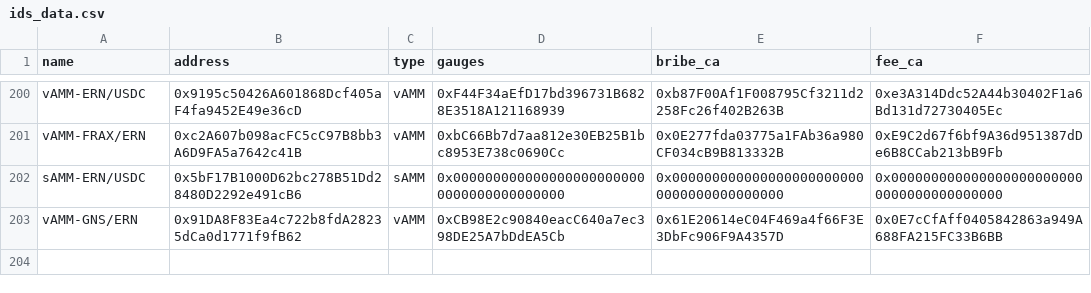
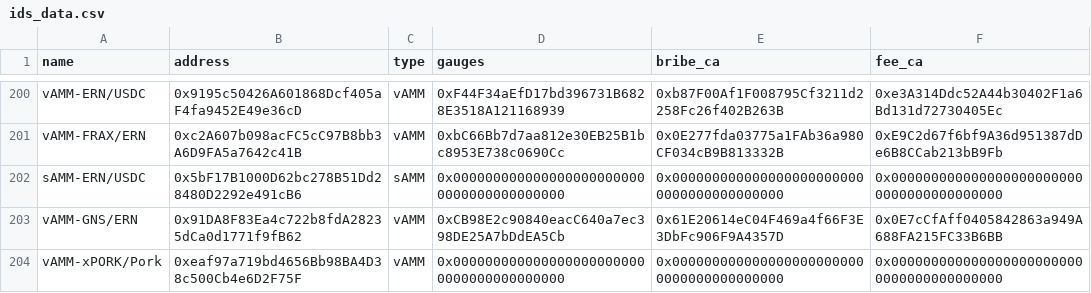
Before and after one commit to ALMIGHTYABE/Chronos-Data, a CSV file: data/ids_data.csv, drawn as a sheet; only a part is shown, gaps mark what is left out; the diff names each change by its address in the sheet, - before the commit and + after, or states it on an @@ line.

```diff
--- a/data/ids_data.csv
+++ b/data/ids_data.csv
+row 204: vAMM-xPORK/Pork | 0xeaf97a719bd4656Bb98BA4D38c500Cb4e6D2F75F | vAMM | 0x0000000000000000000000000000000000000000 | 0x0000000000000000000000000000000000000000 | 0x0000000000000000000000000000000000000000
```
Also changed, not shown: 1 other file.
